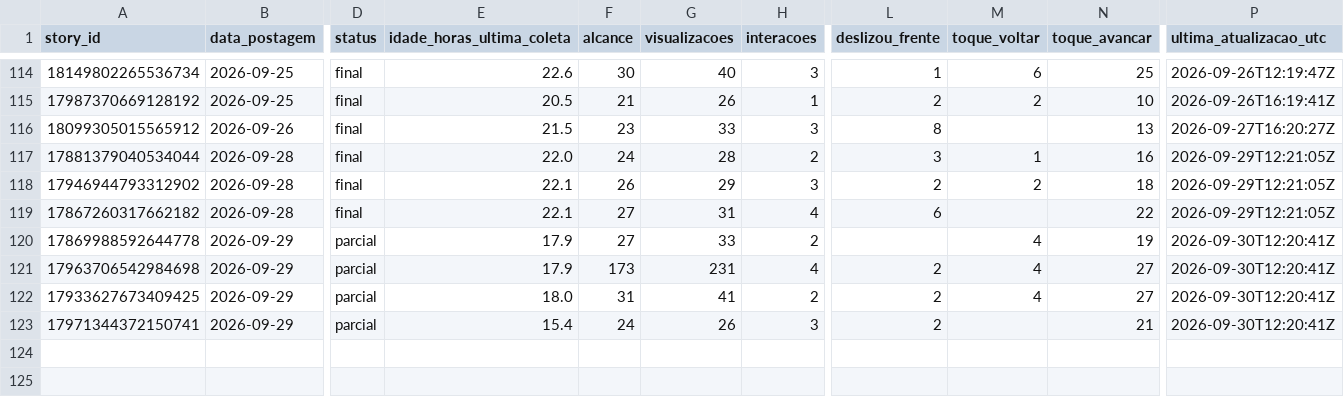
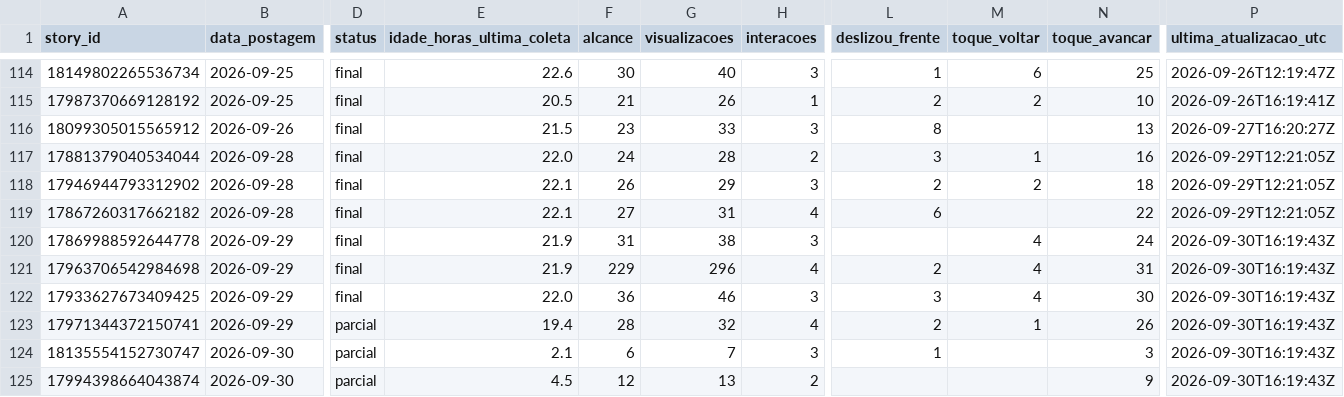
Before and after one commit to lopeslimafelipe-dot/gestao-em-pratica-stories-diario, a CSV file: stories-metricas/base_stories.csv, drawn as a sheet; only a part is shown, gaps mark what is left out; rows hold the shown columns only; the diff names each change by its address in the sheet, - before the commit and + after, or states it on an @@ line.

```diff
--- a/stories-metricas/base_stories.csv
+++ b/stories-metricas/base_stories.csv
-D120:D122 (status): parcial
+D120:D122 (status): final
-E120:E121 (idade_horas_ultima_coleta): 17.9
+E120:E121 (idade_horas_ultima_coleta): 21.9
-F120 (alcance): 27
+F120 (alcance): 31
-G120 (visualizacoes): 33
+G120 (visualizacoes): 38
-H120 (interacoes): 2
+H120 (interacoes): 3
-N120 (toque_avancar): 19
+N120 (toque_avancar): 24
-P120:P123 (ultima_atualizacao_utc): 2026-09-30T12:20:41Z
+P120:P123 (ultima_atualizacao_utc): 2026-09-30T16:19:43Z
-F121 (alcance): 173
+F121 (alcance): 229
-G121 (visualizacoes): 231
+G121 (visualizacoes): 296
-N121 (toque_avancar): 27
+N121 (toque_avancar): 31
-E122 (idade_horas_ultima_coleta): 18.0
+E122 (idade_horas_ultima_coleta): 22.0
-F122 (alcance): 31
+F122 (alcance): 36
-G122 (visualizacoes): 41
+G122 (visualizacoes): 46
-H122 (interacoes): 2
+H122 (interacoes): 3
-L122 (deslizou_frente): 2
+L122 (deslizou_frente): 3
-N122 (toque_avancar): 27
+N122 (toque_avancar): 30
-E123 (idade_horas_ultima_coleta): 15.4
+E123 (idade_horas_ultima_coleta): 19.4
-F123 (alcance): 24
+F123 (alcance): 28
-G123 (visualizacoes): 26
+G123 (visualizacoes): 32
-H123 (interacoes): 3
+H123 (interacoes): 4
-M123 (toque_voltar): (empty)
+M123 (toque_voltar): 1
-N123 (toque_avancar): 21
+N123 (toque_avancar): 26
+row 124: 18135554152730747 | 2026-09-30 | parcial | 2.1 | 6 | 7 | 3 | 1 |  | 3 | 2026-09-30T16:19:43Z
+row 125: 17994398664043874 | 2026-09-30 | parcial | 4.5 | 12 | 13 | 2 |  |  | 9 | 2026-09-30T16:19:43Z
```
